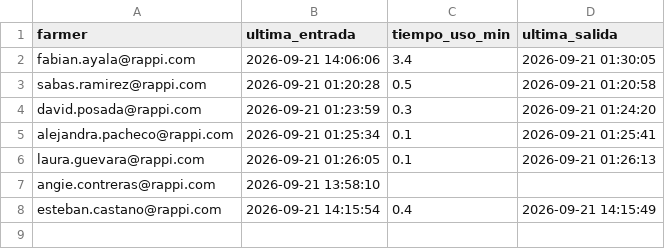
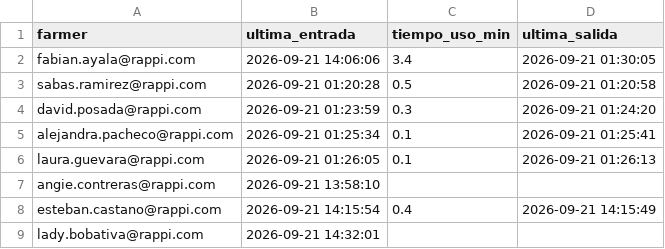
Before and after one commit to sabaschatia-netizen/wingman, a CSV file: data/login_log.csv, drawn as a sheet; the diff names each change by its address in the sheet, - before the commit and + after, or states it on an @@ line.

Commit message:
login: lady.bobativa@rappi.com @ 2026-09-21 14:32:01

```diff
--- a/data/login_log.csv
+++ b/data/login_log.csv
+row 9: lady.bobativa@rappi.com | 2026-09-21 14:32:01
```
